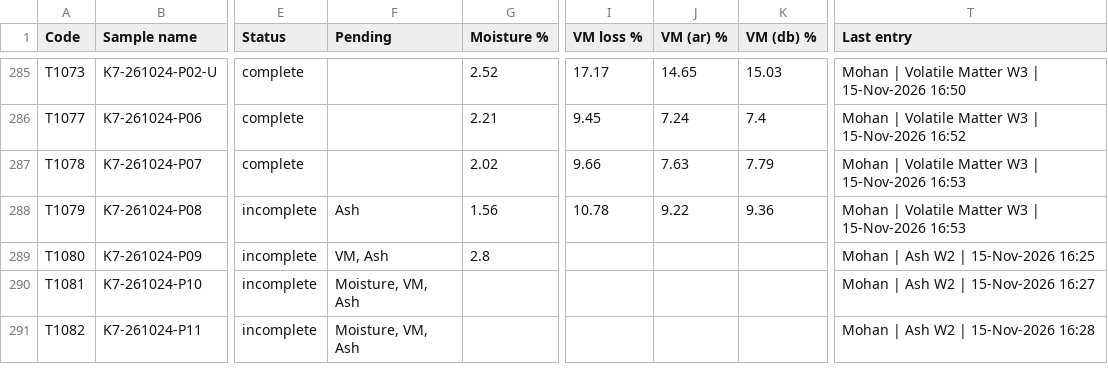
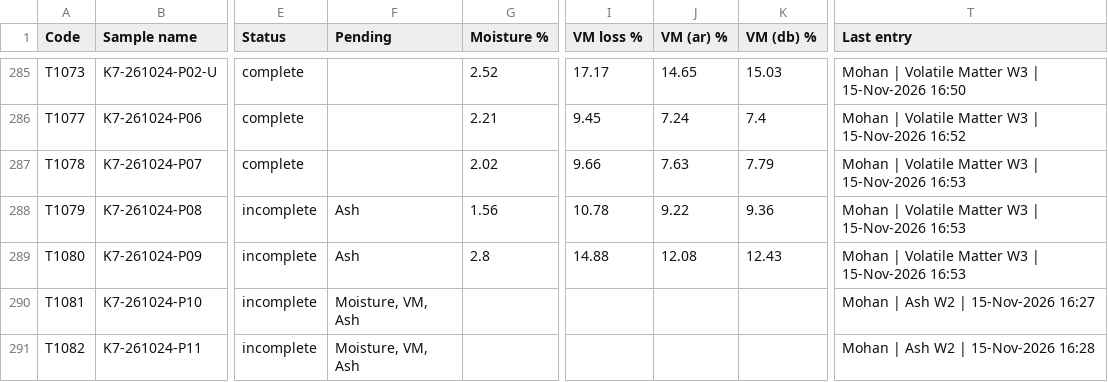
Before and after one commit to Climitra/weighing_data_QR, a CSV file: results.csv, drawn as a sheet; only a part is shown, gaps mark what is left out; the diff names each change by its address in the sheet, - before the commit and + after, or states it on an @@ line.

```diff
--- a/results.csv
+++ b/results.csv
-F289 (Pending): VM, Ash
+F289 (Pending): Ash
-I289 (VM loss %): (empty)
+I289 (VM loss %): 14.88
-J289 (VM (ar) %): (empty)
+J289 (VM (ar) %): 12.08
-K289 (VM (db) %): (empty)
+K289 (VM (db) %): 12.43
-T289 (Last entry): Mohan | Ash W2 | 15-Nov-2026 16:25
+T289 (Last entry): Mohan | Volatile Matter W3 | 15-Nov-2026 16:53
```
Also changed, not shown: 1 other file.
